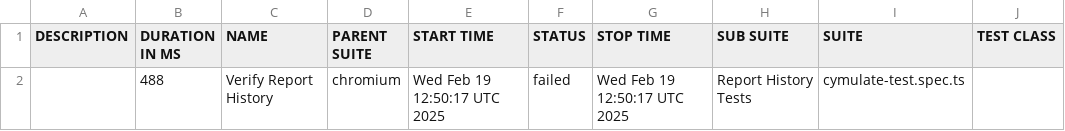
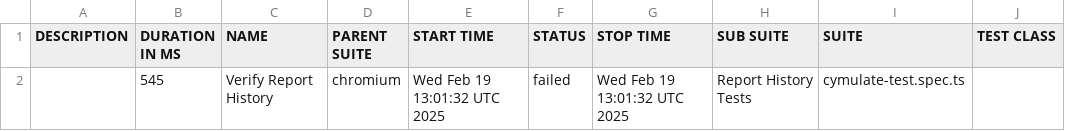
Before and after one commit to amielnoy/cymulate-test-playwright-ts, a CSV file: data/suites.csv, drawn as a sheet; only a part is shown; the diff names each change by its address in the sheet, - before the commit and + after, or states it on an @@ line.

```diff
--- a/data/suites.csv
+++ b/data/suites.csv
-B2 (DURATION IN MS): 488
+B2 (DURATION IN MS): 545
-E2 (START TIME): Wed Feb 19 12:50:17 UTC 2025
+E2 (START TIME): Wed Feb 19 13:01:32 UTC 2025
-G2 (STOP TIME): Wed Feb 19 12:50:17 UTC 2025
+G2 (STOP TIME): Wed Feb 19 13:01:32 UTC 2025
```
Also changed, not shown: 38 other files.
